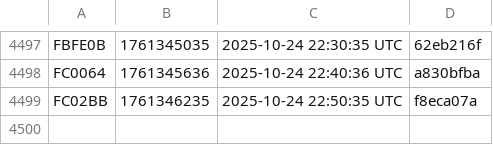
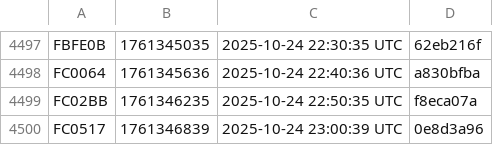
Before and after one commit to noob2git/weather, a CSV file: docs/assets/builds.csv, drawn as a sheet; only a part is shown, gaps mark what is left out.

```diff
--- a/docs/assets/builds.csv
+++ b/docs/assets/builds.csv
@@ -4499 +4499,2 @@ FC0064,1761345636,2025-10-24 22:40:36 UTC,a830bfba
 FC02BB,1761346235,2025-10-24 22:50:35 UTC,f8eca07a
+FC0517,1761346839,2025-10-24 23:00:39 UTC,0e8d3a96
```
Also changed, not shown: data/weather_history.csv, 2 other files.
